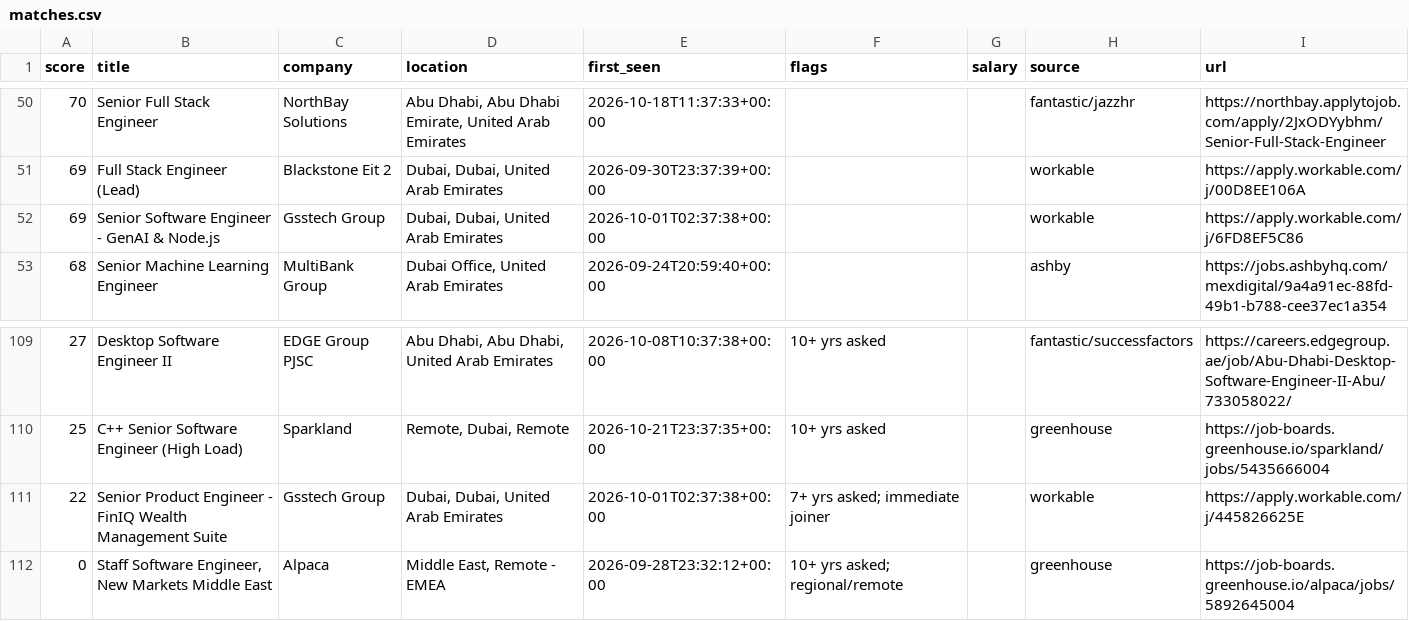
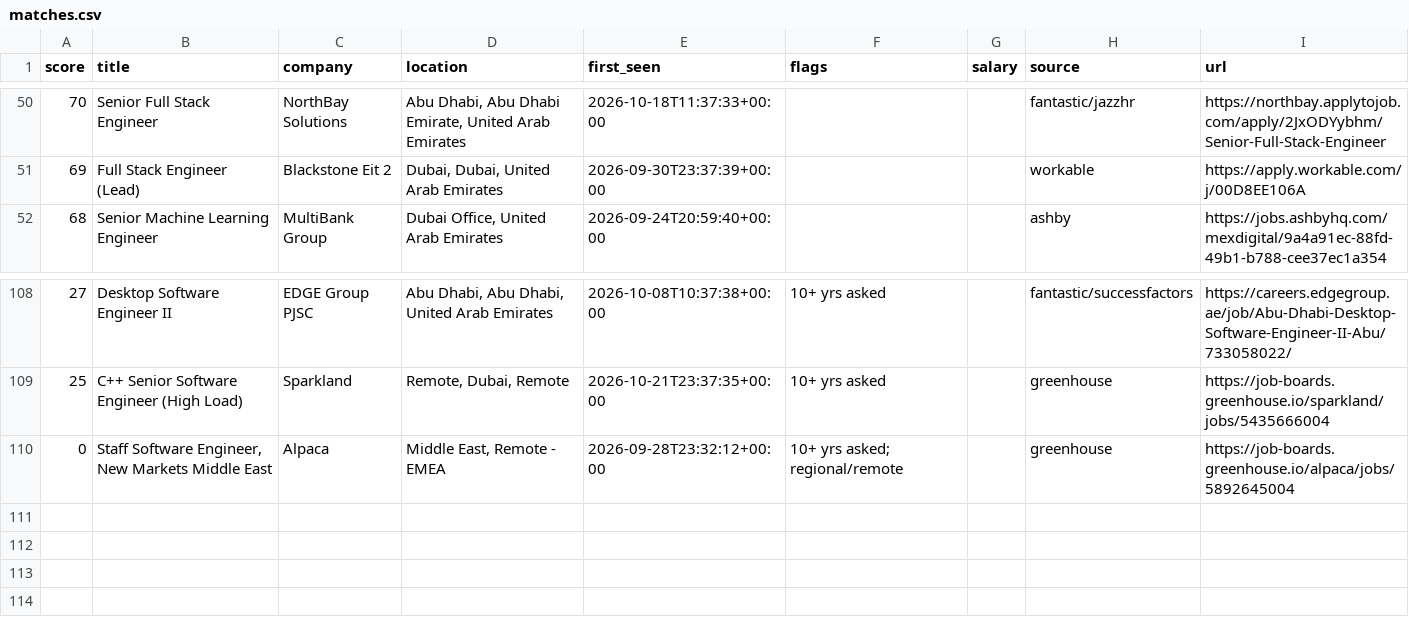
Before and after one commit to hafiz-hilalhumaid/uae-job-radar, a CSV file: data/matches.csv, drawn as a sheet; only a part is shown, gaps mark what is left out; the diff names each change by its address in the sheet, - before the commit and + after, or states it on an @@ line.

```diff
--- a/data/matches.csv
+++ b/data/matches.csv
-row 52: 69 | Senior Software Engineer - GenAI & Node.js | Gsstech Group | Dubai, Dubai, United Arab Emirates | 2026-10-01T02:37:38+00:00 |  |  | workable | https://apply.workable.com/j/6FD8EF5C86
-row 111: 22 | Senior Product Engineer - FinIQ Wealth Management Suite | Gsstech Group | Dubai, Dubai, United Arab Emirates | 2026-10-01T02:37:38+00:00 | 7+ yrs asked; immediate joiner |  | workable | https://apply.workable.com/j/445826625E
```
Also changed, not shown: 3 other files.
